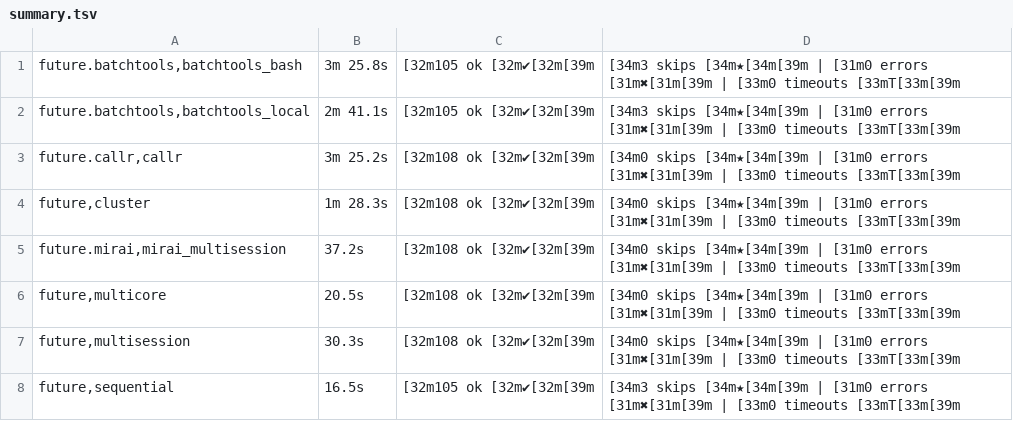
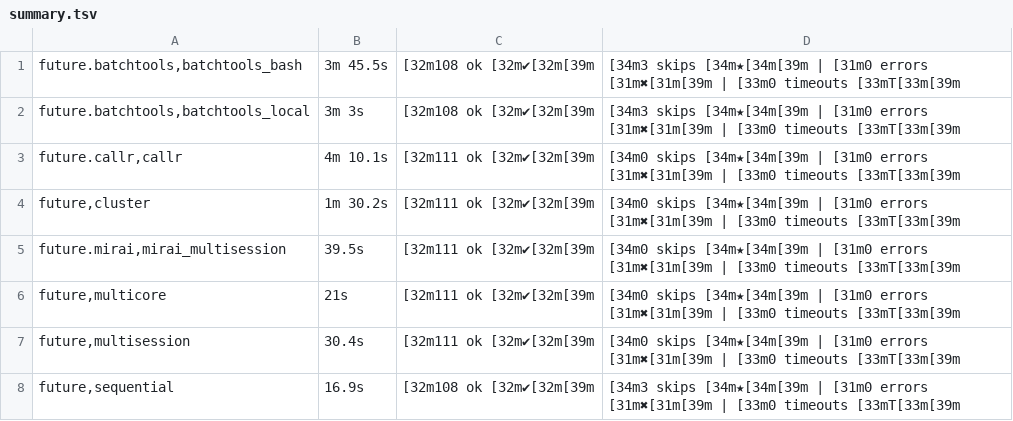
Before and after one commit to futureverse/future.tests, a TSV file: backend_results/summary.tsv, drawn as a sheet; the diff names each change by its address in the sheet, - before the commit and + after, or states it on an @@ line.

```diff
--- a/backend_results/summary.tsv
+++ b/backend_results/summary.tsv
-B1: 3m 25.8s
+B1: 3m 45.5s
-C1:C2: [32m105 ok [32m✔[32m[39m
+C1:C2: [32m108 ok [32m✔[32m[39m
-B2: 2m 41.1s
+B2: 3m 3s
-B3: 3m 25.2s
+B3: 4m 10.1s
-C3:C7: [32m108 ok [32m✔[32m[39m
+C3:C7: [32m111 ok [32m✔[32m[39m
-B4: 1m 28.3s
+B4: 1m 30.2s
-B5: 37.2s
+B5: 39.5s
-B6: 20.5s
+B6: 21s
-B7: 30.3s
+B7: 30.4s
-B8: 16.5s
+B8: 16.9s
-C8: [32m105 ok [32m✔[32m[39m
+C8: [32m108 ok [32m✔[32m[39m
```
Also changed, not shown: 9 other files.
